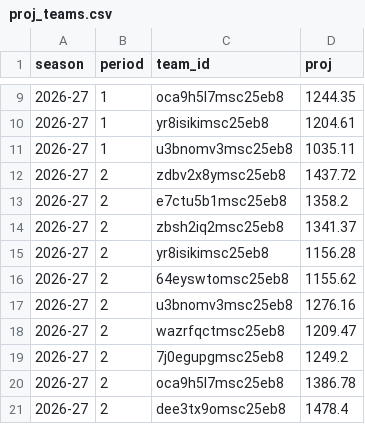
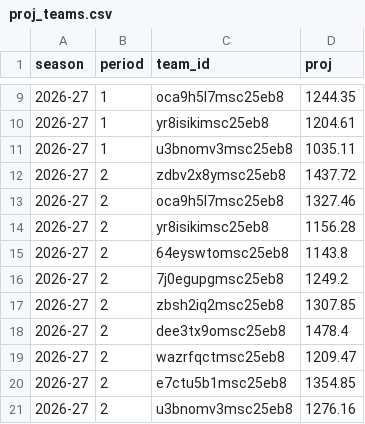
Before and after one commit to salty-api/fantrax-dashboard, a CSV file: data/proj_teams.csv, drawn as a sheet; only a part is shown, gaps mark what is left out.

```diff
--- a/data/proj_teams.csv
+++ b/data/proj_teams.csv
@@ -12,10 +12,10 @@ season,period,team_id,proj
 2026-27,2,zdbv2x8ymsc25eb8,1437.72
-2026-27,2,e7ctu5b1msc25eb8,1358.2
-2026-27,2,zbsh2iq2msc25eb8,1341.37
+2026-27,2,oca9h5l7msc25eb8,1327.46
 2026-27,2,yr8isikimsc25eb8,1156.28
-2026-27,2,64eyswtomsc25eb8,1155.62
+2026-27,2,64eyswtomsc25eb8,1143.8
+2026-27,2,7j0egupgmsc25eb8,1249.2
+2026-27,2,zbsh2iq2msc25eb8,1307.85
+2026-27,2,dee3tx9omsc25eb8,1478.4
+2026-27,2,wazrfqctmsc25eb8,1209.47
+2026-27,2,e7ctu5b1msc25eb8,1354.85
 2026-27,2,u3bnomv3msc25eb8,1276.16
-2026-27,2,wazrfqctmsc25eb8,1209.47
-2026-27,2,7j0egupgmsc25eb8,1249.2
-2026-27,2,oca9h5l7msc25eb8,1386.78
-2026-27,2,dee3tx9omsc25eb8,1478.4
```
Also changed, not shown: 3 other files.
